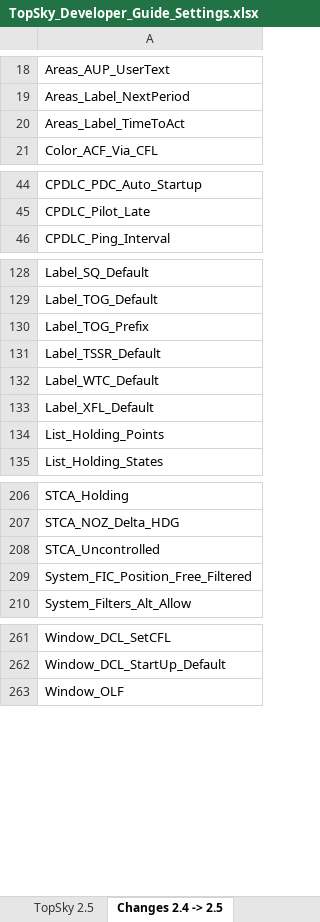
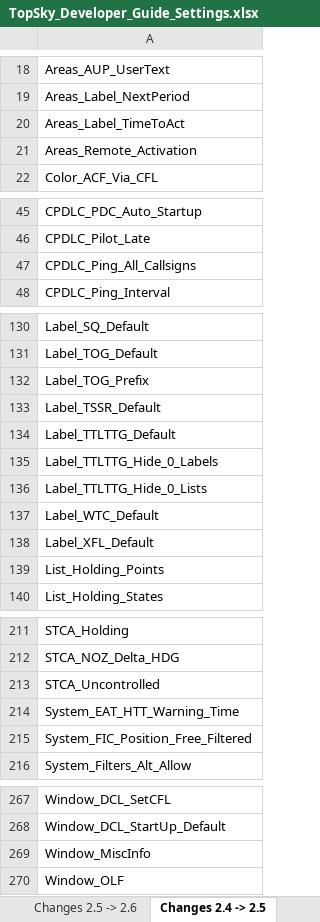
Before and after one commit to VATSIB/UNKL-Sectorfile, an Excel workbook: Plugins/TopSky - Alpha/Documentation/Developer/TopSky_Developer_Guide_Settings.xlsx, sheet Changes 2.4 -> 2.5, drawn as a sheet; only a part is shown, gaps mark what is left out; values as stored, in another font and other column widths than the file's, no borders; conditional formats not drawn; the diff covers the shown part only; the diff names each change by its address in the sheet, - before the commit and + after, or states it on an @@ line.

```diff
--- a/Plugins/TopSky - Alpha/Documentation/Developer/TopSky_Developer_Guide_Settings.xlsx (sheet Changes 2.4 -> 2.5)
+++ b/Plugins/TopSky - Alpha/Documentation/Developer/TopSky_Developer_Guide_Settings.xlsx (sheet Changes 2.4 -> 2.5)
+sheet tab: Changes 2.5 -> 2.6
+row 21: Areas_Remote_Activation
+row 47: CPDLC_Ping_All_Callsigns
+row 134: Label_TTLTTG_Default
+row 135: Label_TTLTTG_Hide_0_Labels
+row 136: Label_TTLTTG_Hide_0_Lists
+row 214: System_EAT_HTT_Warning_Time
+row 269: Window_MiscInfo
```
Also changed, not shown: 2 added rows elsewhere in this sheet, sheet TopSky 2.6, other sheet tabs, 22 other files.
